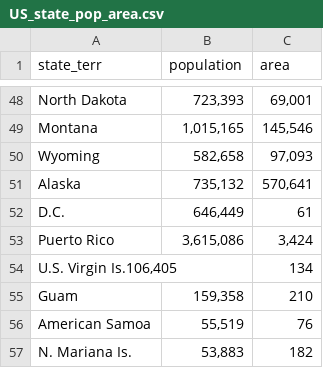
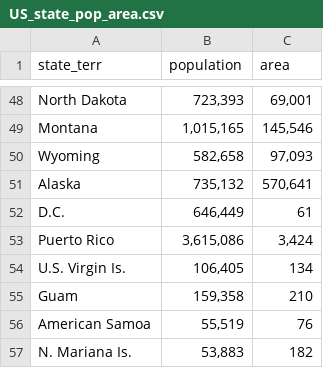
Before and after one commit to LeeMorinUCF/QMB3311S22, a CSV file: demo_24_PP_Ch_17_Databases/US_state_pop_area.csv, drawn as a sheet; only a part is shown, gaps mark what is left out; removed rows and columns are numbered as before the commit, all else as after; the diff names each change by its address in the sheet, - before the commit and + after, or states it on an @@ line.

```diff
--- a/demo_24_PP_Ch_17_Databases/US_state_pop_area.csv
+++ b/demo_24_PP_Ch_17_Databases/US_state_pop_area.csv
-row 54: U.S. Virgin Is.106,405 |  | 134
+row 54: U.S. Virgin Is. | 106,405 | 134
```
Also changed, not shown: 3 other files.
